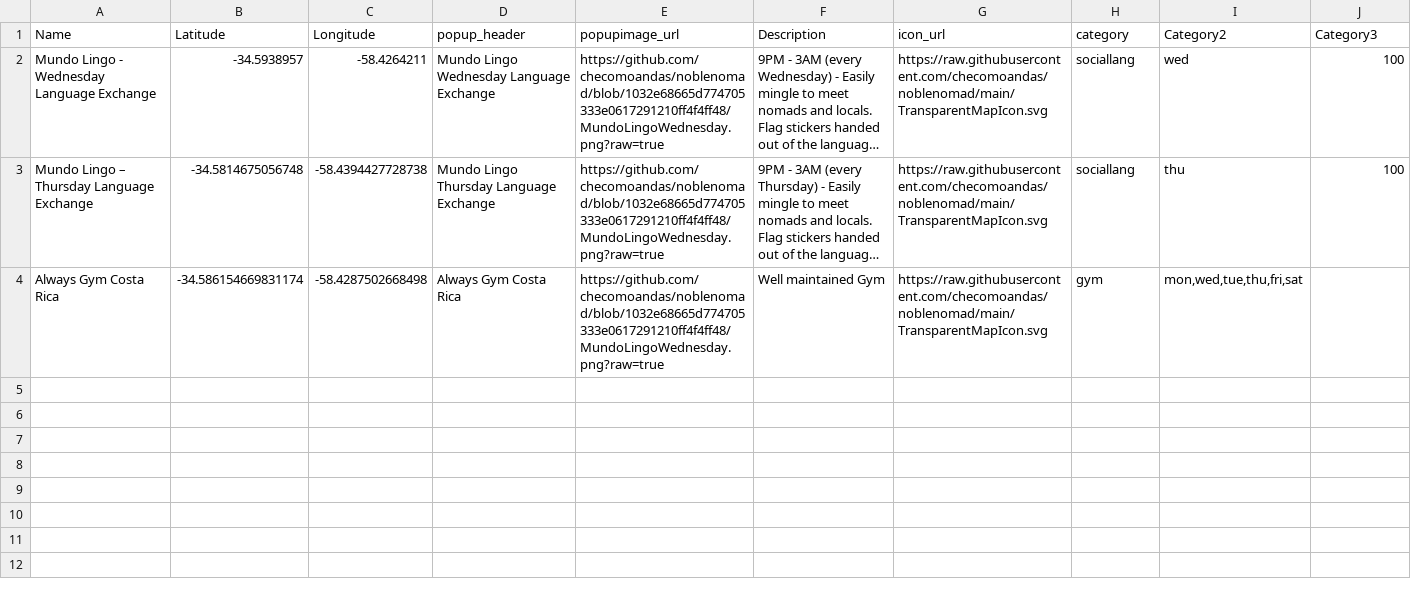
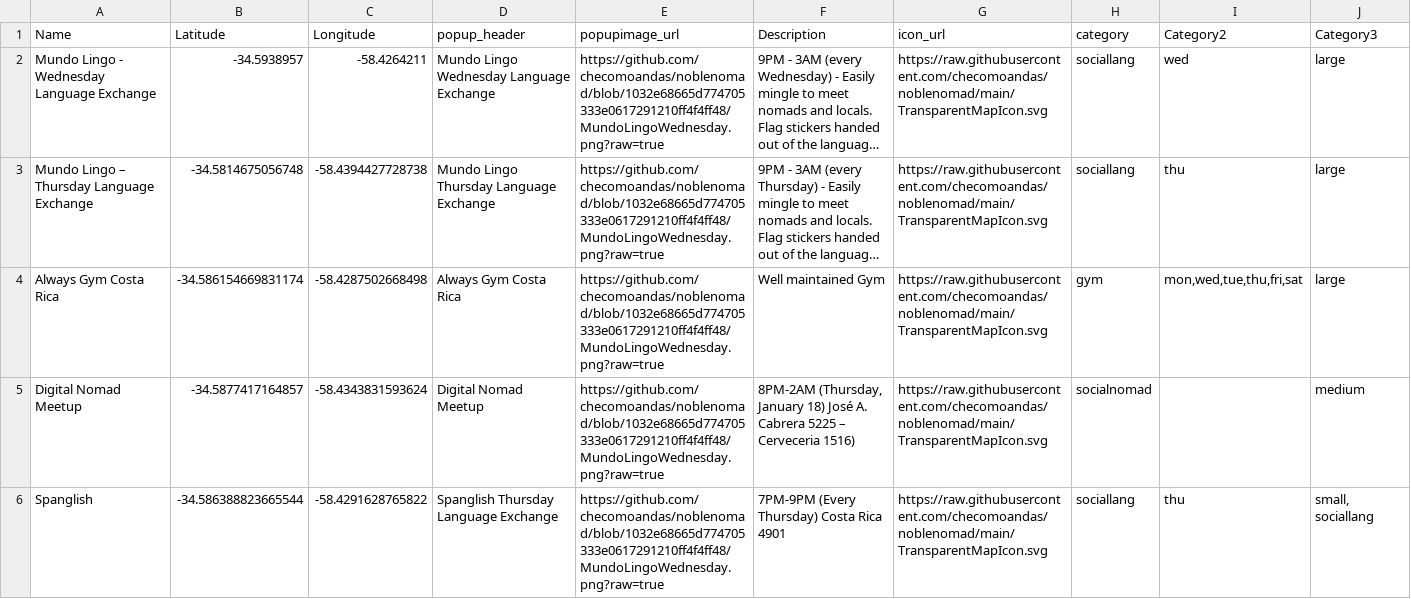
Before and after one commit to checomoandas/noblenomad, a CSV file: BsAsPins.csv, drawn as a sheet; long unchanged cells end in …; the diff names each change by its address in the sheet, - before the commit and + after, or states it on an @@ line.

Commit message:
Add files via upload

```diff
--- a/BsAsPins.csv
+++ b/BsAsPins.csv
-J2:J3 (Category3): 100
+J2:J3 (Category3): large
-J4 (Category3): (empty)
+J4 (Category3): large
+row 5: Digital Nomad Meetup | -34.5877417164857 | -58.4343831593624 | Digital Nomad Meetup | https://github.com/checomoandas/noblenomad/blob/1032e68665d774705333e0617291210ff4f4ff48/MundoLingoWednesday.png?raw=true | 8PM-2AM (Thursday, January 18) José A. Cabrera 5225 – Cerveceria 1516) | https://raw.githubusercontent.com/checomoandas/noblenomad/main/TransparentMapIcon.svg | socialnomad |  | medium
+row 6: Spanglish | -34.586388823665544 | -58.4291628765822 | Spanglish Thursday Language Exchange | https://github.com/checomoandas/noblenomad/blob/1032e68665d774705333e0617291210ff4f4ff48/MundoLingoWednesday.png?raw=true | 7PM-9PM (Every Thursday) Costa Rica 4901 | https://raw.githubusercontent.com/checomoandas/noblenomad/main/TransparentMapIcon.svg | sociallang | thu | small, sociallang
```
